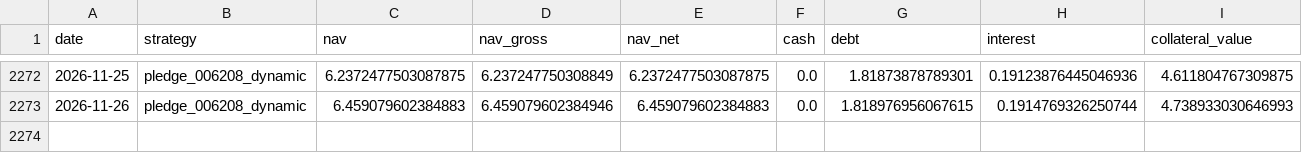
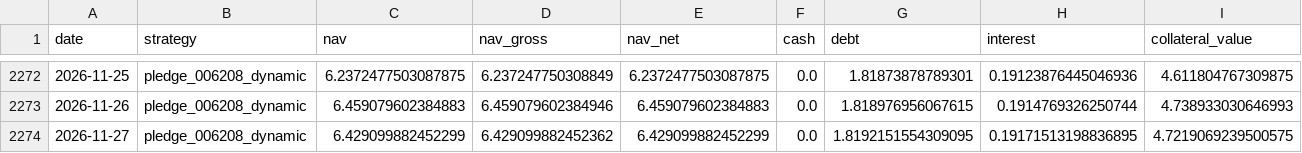
Before and after one commit to hanjhou2000716/prstk-taiwan-etf-research, a CSV file: site/data/backtests/pledge_006208_dynamic.csv, drawn as a sheet; only a part is shown, gaps mark what is left out; rows hold the shown columns only; the diff names each change by its address in the sheet, - before the commit and + after, or states it on an @@ line.

```diff
--- a/site/data/backtests/pledge_006208_dynamic.csv
+++ b/site/data/backtests/pledge_006208_dynamic.csv
+row 2274: 2026-11-27 | pledge_006208_dynamic | 6.429099882452299 | 6.429099882452362 | 6.429099882452299 | 0.0 | 1.8192151554309095 | 0.19171513198836895 | 4.7219069239500575
```
Also changed, not shown: site/data/backtests/fixed_beta_50_cash_50_00685L.csv, site/data/backtests/pledge_006208_once.csv, 15 other files.
